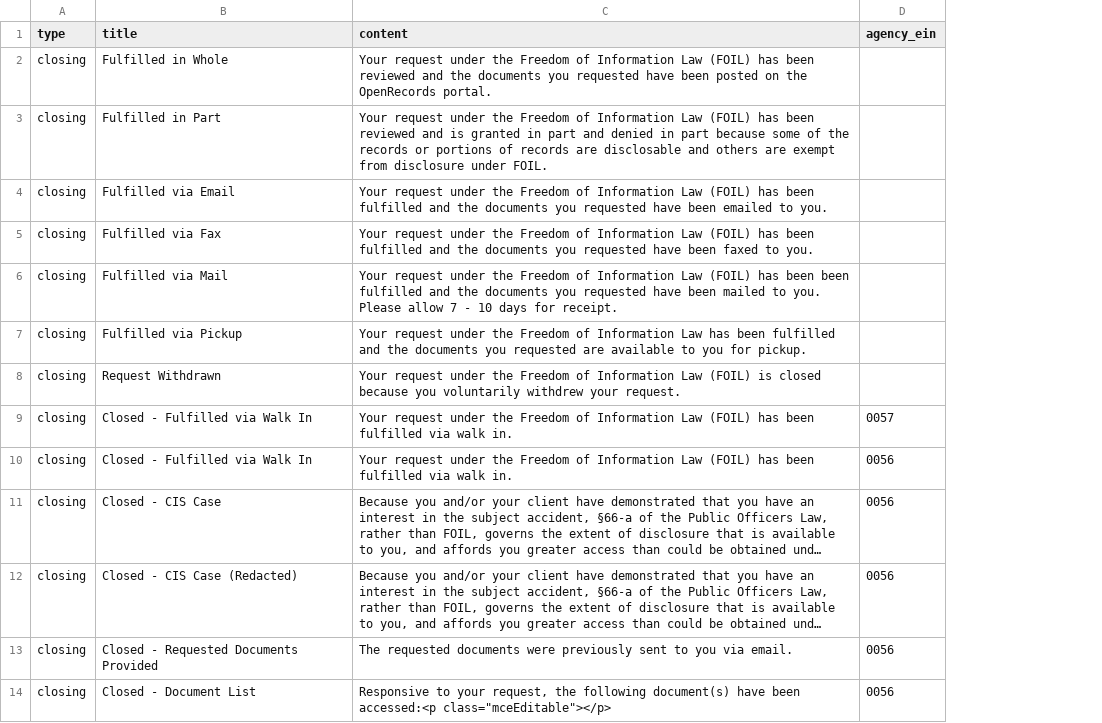
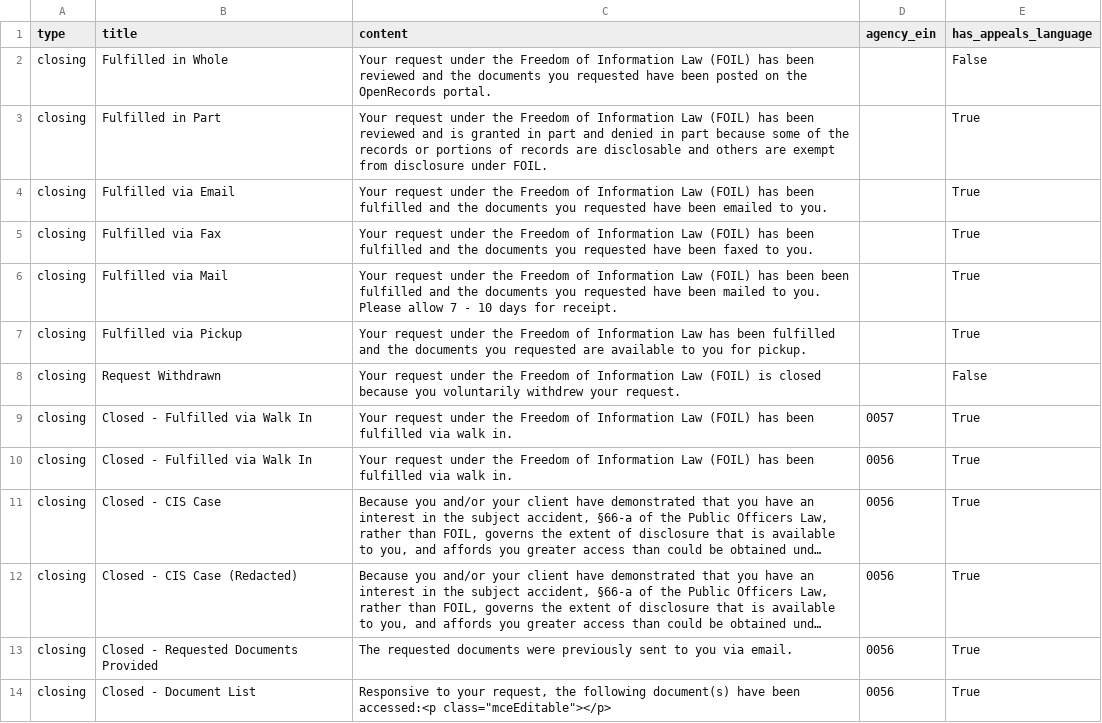
Before and after one commit to CityOfNewYork/NYCOpenRecords, a CSV file: data/reasons.csv, drawn as a sheet; only a part is shown; long unchanged cells end in …; the diff names each change by its address in the sheet, - before the commit and + after, or states it on an @@ line.

Commit message:
Adds has_appeals_language to reasons.csv

```diff
--- a/data/reasons.csv
+++ b/data/reasons.csv
+column E (has_appeals_language), rows 2-14: False | True | True | True | True | True | False | True | True | True | True | True | True
```
Also changed, not shown: 1 other file.
